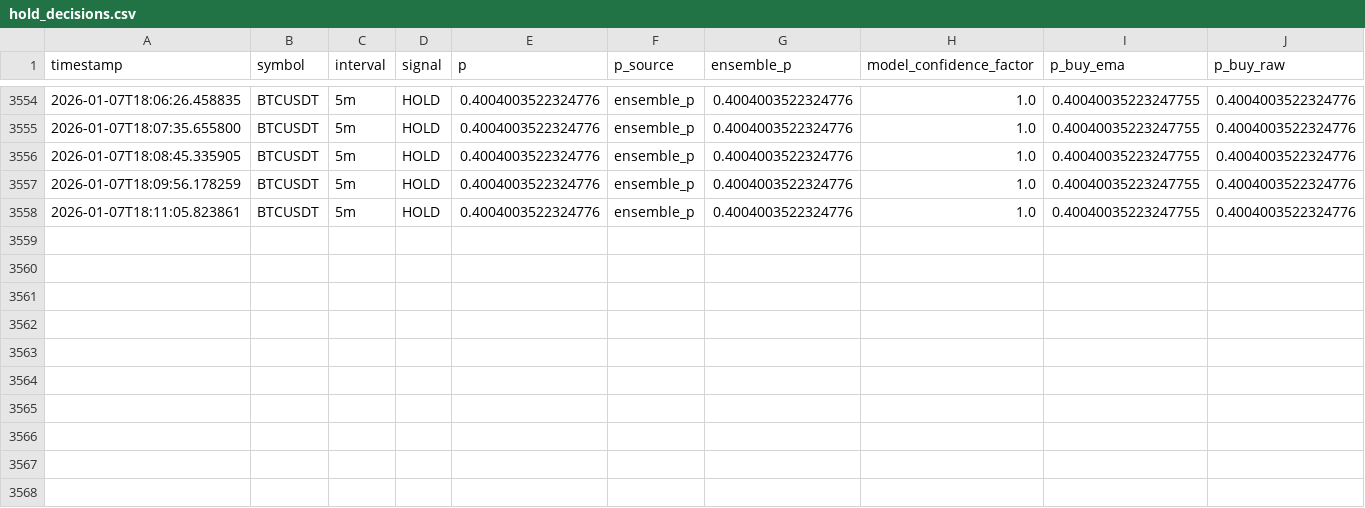
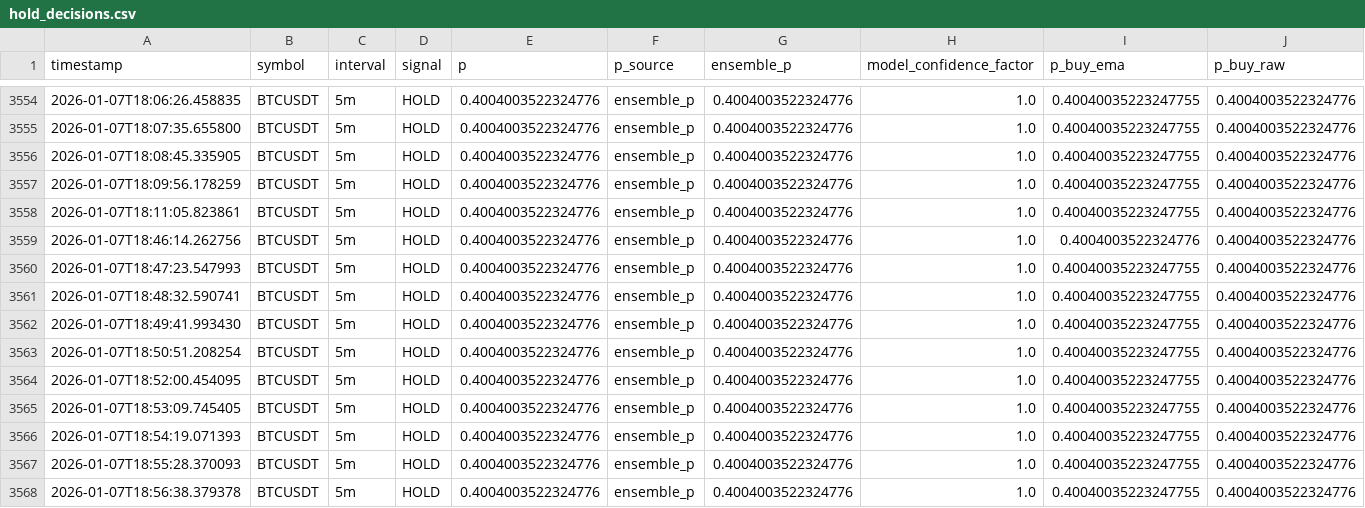
Before and after one commit to kasm01/binance1, a CSV file: logs/hold_decisions.csv, drawn as a sheet; only a part is shown, gaps mark what is left out; the diff names each change by its address in the sheet, - before the commit and + after, or states it on an @@ line.

```diff
--- a/logs/hold_decisions.csv
+++ b/logs/hold_decisions.csv
+row 3559: 2026-01-07T18:46:14.262756 | BTCUSDT | 5m | HOLD | 0.4004003522324776 | ensemble_p | 0.4004003522324776 | 1.0 | 0.4004003522324776 | 0.4004003522324776
+row 3560: 2026-01-07T18:47:23.547993 | BTCUSDT | 5m | HOLD | 0.4004003522324776 | ensemble_p | 0.4004003522324776 | 1.0 | 0.40040035223247755 | 0.4004003522324776
+row 3561: 2026-01-07T18:48:32.590741 | BTCUSDT | 5m | HOLD | 0.4004003522324776 | ensemble_p | 0.4004003522324776 | 1.0 | 0.40040035223247755 | 0.4004003522324776
+row 3562: 2026-01-07T18:49:41.993430 | BTCUSDT | 5m | HOLD | 0.4004003522324776 | ensemble_p | 0.4004003522324776 | 1.0 | 0.40040035223247755 | 0.4004003522324776
+row 3563: 2026-01-07T18:50:51.208254 | BTCUSDT | 5m | HOLD | 0.4004003522324776 | ensemble_p | 0.4004003522324776 | 1.0 | 0.40040035223247755 | 0.4004003522324776
+row 3564: 2026-01-07T18:52:00.454095 | BTCUSDT | 5m | HOLD | 0.4004003522324776 | ensemble_p | 0.4004003522324776 | 1.0 | 0.40040035223247755 | 0.4004003522324776
+row 3565: 2026-01-07T18:53:09.745405 | BTCUSDT | 5m | HOLD | 0.4004003522324776 | ensemble_p | 0.4004003522324776 | 1.0 | 0.40040035223247755 | 0.4004003522324776
+row 3566: 2026-01-07T18:54:19.071393 | BTCUSDT | 5m | HOLD | 0.4004003522324776 | ensemble_p | 0.4004003522324776 | 1.0 | 0.40040035223247755 | 0.4004003522324776
+row 3567: 2026-01-07T18:55:28.370093 | BTCUSDT | 5m | HOLD | 0.4004003522324776 | ensemble_p | 0.4004003522324776 | 1.0 | 0.40040035223247755 | 0.4004003522324776
+row 3568: 2026-01-07T18:56:38.379378 | BTCUSDT | 5m | HOLD | 0.4004003522324776 | ensemble_p | 0.4004003522324776 | 1.0 | 0.40040035223247755 | 0.4004003522324776
```
Also changed, not shown: 3 other files.
